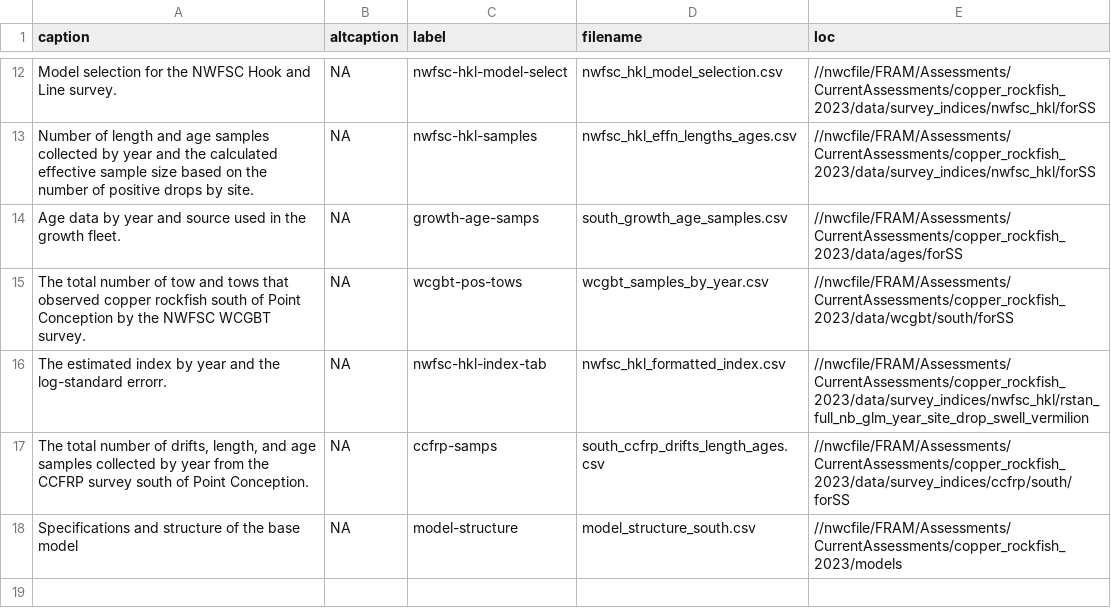
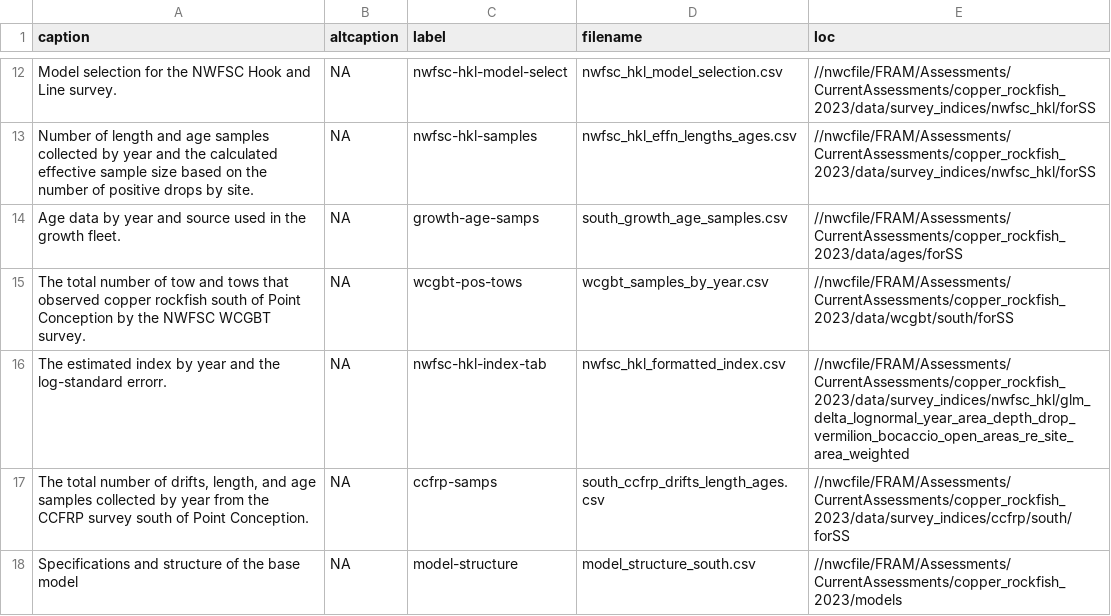
Before and after one commit to pfmc-assessments/copper_rockfish_2023, a CSV file: documents/sca/all_tables.csv, drawn as a sheet; only a part is shown, gaps mark what is left out.

Commit message:
update the hkl index file

```diff
--- a/documents/sca/all_tables.csv
+++ b/documents/sca/all_tables.csv
@@ -15,3 +15,3 @@ Age data by year and source used in the growth fleet.,NA,growth-age-samps,south_
 The total number of tow and tows that observed copper rockfish south of Point Conception by the NWFSC WCGBT survey.,NA,wcgbt-pos-tows,wcgbt_samples_by_year.csv,//nwcfile/FRAM/Assessments/CurrentAssessments/copper_rockfish_2023/data/wcgbt/south/forSS
-The estimated index by year and the log-standard errorr.,NA,nwfsc-hkl-index-tab,nwfsc_hkl_formatted_index.csv,//nwcfile/FRAM/Assessments/CurrentAssessments/copper_rockfish_2023/data/survey_indices/nwfsc_hkl/rstan_full_nb_glm_year_site_drop_swell_vermilion
+The estimated index by year and the log-standard errorr.,NA,nwfsc-hkl-index-tab,nwfsc_hkl_formatted_index.csv,//nwcfile/FRAM/Assessments/CurrentAssessments/copper_rockfish_2023/data/survey_indices/nwfsc_hkl/glm_delta_lognormal_year_area_depth_drop_vermilion_bocaccio_open_areas_re_site_area_weighted
 "The total number of drifts, length, and age samples collected by year from the CCFRP survey south of Point Conception.",NA,ccfrp-samps,south_ccfrp_drifts_length_ages.csv,//nwcfile/FRAM/Assessments/CurrentAssessments/copper_rockfish_2023/data/survey_indices/ccfrp/south/forSS
```
